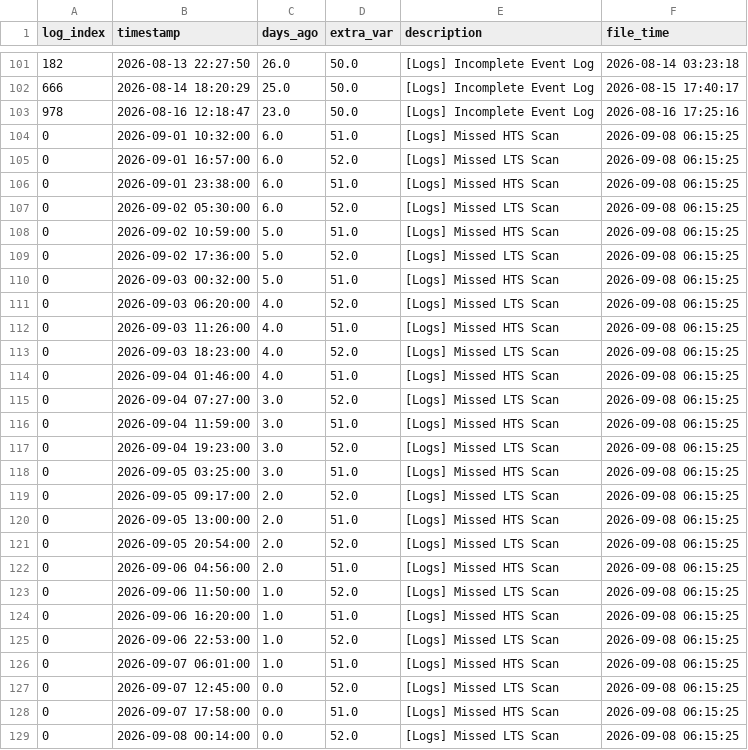
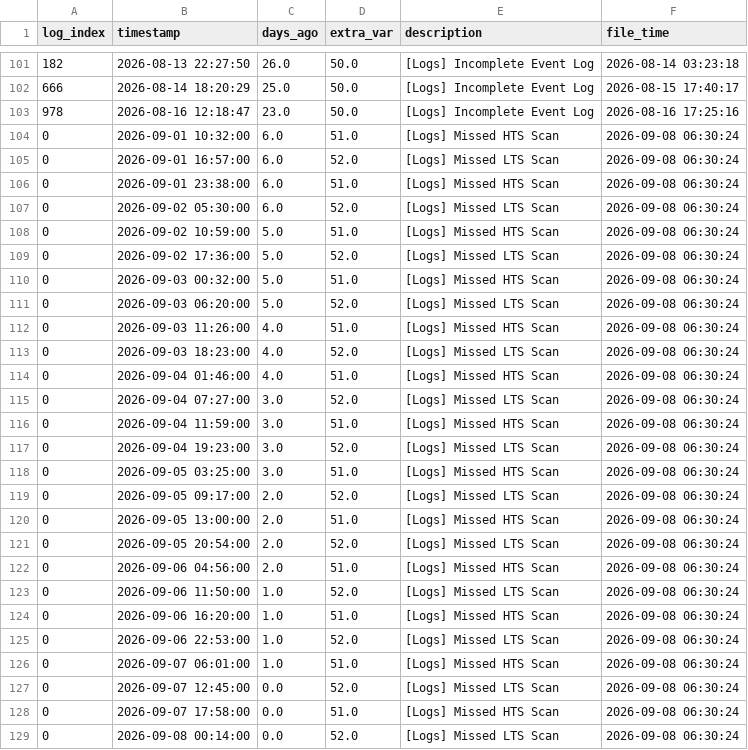
Before and after one commit to 04samuel/Zephyra_Hub, a CSV file: static/data/LPD_3_Combined_Zephyra_Log_Error.csv, drawn as a sheet; only a part is shown, gaps mark what is left out.

```diff
--- a/static/data/LPD_3_Combined_Zephyra_Log_Error.csv
+++ b/static/data/LPD_3_Combined_Zephyra_Log_Error.csv
@@ -103,27 +103,27 @@ log_index,timestamp,days_ago,extra_var,description,file_time
 978,2026-08-16 12:18:47,23.0,50.0,[Logs] Incomplete Event Log,2026-08-16 17:25:16
-0,2026-09-01 10:32:00,6.0,51.0,[Logs] Missed HTS Scan,2026-09-08 06:15:25
-0,2026-09-01 16:57:00,6.0,52.0,[Logs] Missed LTS Scan,2026-09-08 06:15:25
-0,2026-09-01 23:38:00,6.0,51.0,[Logs] Missed HTS Scan,2026-09-08 06:15:25
-0,2026-09-02 05:30:00,6.0,52.0,[Logs] Missed LTS Scan,2026-09-08 06:15:25
-0,2026-09-02 10:59:00,5.0,51.0,[Logs] Missed HTS Scan,2026-09-08 06:15:25
-0,2026-09-02 17:36:00,5.0,52.0,[Logs] Missed LTS Scan,2026-09-08 06:15:25
-0,2026-09-03 00:32:00,5.0,51.0,[Logs] Missed HTS Scan,2026-09-08 06:15:25
-0,2026-09-03 06:20:00,4.0,52.0,[Logs] Missed LTS Scan,2026-09-08 06:15:25
-0,2026-09-03 11:26:00,4.0,51.0,[Logs] Missed HTS Scan,2026-09-08 06:15:25
-0,2026-09-03 18:23:00,4.0,52.0,[Logs] Missed LTS Scan,2026-09-08 06:15:25
-0,2026-09-04 01:46:00,4.0,51.0,[Logs] Missed HTS Scan,2026-09-08 06:15:25
-0,2026-09-04 07:27:00,3.0,52.0,[Logs] Missed LTS Scan,2026-09-08 06:15:25
-0,2026-09-04 11:59:00,3.0,51.0,[Logs] Missed HTS Scan,2026-09-08 06:15:25
-0,2026-09-04 19:23:00,3.0,52.0,[Logs] Missed LTS Scan,2026-09-08 06:15:25
-0,2026-09-05 03:25:00,3.0,51.0,[Logs] Missed HTS Scan,2026-09-08 06:15:25
-0,2026-09-05 09:17:00,2.0,52.0,[Logs] Missed LTS Scan,2026-09-08 06:15:25
-0,2026-09-05 13:00:00,2.0,51.0,[Logs] Missed HTS Scan,2026-09-08 06:15:25
-0,2026-09-05 20:54:00,2.0,52.0,[Logs] Missed LTS Scan,2026-09-08 06:15:25
-0,2026-09-06 04:56:00,2.0,51.0,[Logs] Missed HTS Scan,2026-09-08 06:15:25
-0,2026-09-06 11:50:00,1.0,52.0,[Logs] Missed LTS Scan,2026-09-08 06:15:25
-0,2026-09-06 16:20:00,1.0,51.0,[Logs] Missed HTS Scan,2026-09-08 06:15:25
-0,2026-09-06 22:53:00,1.0,52.0,[Logs] Missed LTS Scan,2026-09-08 06:15:25
-0,2026-09-07 06:01:00,1.0,51.0,[Logs] Missed HTS Scan,2026-09-08 06:15:25
-0,2026-09-07 12:45:00,0.0,52.0,[Logs] Missed LTS Scan,2026-09-08 06:15:25
-0,2026-09-07 17:58:00,0.0,51.0,[Logs] Missed HTS Scan,2026-09-08 06:15:25
-0,2026-09-08 00:14:00,0.0,52.0,[Logs] Missed LTS Scan,2026-09-08 06:15:25
+0,2026-09-01 10:32:00,6.0,51.0,[Logs] Missed HTS Scan,2026-09-08 06:30:24
+0,2026-09-01 16:57:00,6.0,52.0,[Logs] Missed LTS Scan,2026-09-08 06:30:24
+0,2026-09-01 23:38:00,6.0,51.0,[Logs] Missed HTS Scan,2026-09-08 06:30:24
+0,2026-09-02 05:30:00,6.0,52.0,[Logs] Missed LTS Scan,2026-09-08 06:30:24
+0,2026-09-02 10:59:00,5.0,51.0,[Logs] Missed HTS Scan,2026-09-08 06:30:24
+0,2026-09-02 17:36:00,5.0,52.0,[Logs] Missed LTS Scan,2026-09-08 06:30:24
+0,2026-09-03 00:32:00,5.0,51.0,[Logs] Missed HTS Scan,2026-09-08 06:30:24
+0,2026-09-03 06:20:00,5.0,52.0,[Logs] Missed LTS Scan,2026-09-08 06:30:24
+0,2026-09-03 11:26:00,4.0,51.0,[Logs] Missed HTS Scan,2026-09-08 06:30:24
+0,2026-09-03 18:23:00,4.0,52.0,[Logs] Missed LTS Scan,2026-09-08 06:30:24
+0,2026-09-04 01:46:00,4.0,51.0,[Logs] Missed HTS Scan,2026-09-08 06:30:24
+0,2026-09-04 07:27:00,3.0,52.0,[Logs] Missed LTS Scan,2026-09-08 06:30:24
+0,2026-09-04 11:59:00,3.0,51.0,[Logs] Missed HTS Scan,2026-09-08 06:30:24
+0,2026-09-04 19:23:00,3.0,52.0,[Logs] Missed LTS Scan,2026-09-08 06:30:24
+0,2026-09-05 03:25:00,3.0,51.0,[Logs] Missed HTS Scan,2026-09-08 06:30:24
+0,2026-09-05 09:17:00,2.0,52.0,[Logs] Missed LTS Scan,2026-09-08 06:30:24
+0,2026-09-05 13:00:00,2.0,51.0,[Logs] Missed HTS Scan,2026-09-08 06:30:24
+0,2026-09-05 20:54:00,2.0,52.0,[Logs] Missed LTS Scan,2026-09-08 06:30:24
+0,2026-09-06 04:56:00,2.0,51.0,[Logs] Missed HTS Scan,2026-09-08 06:30:24
+0,2026-09-06 11:50:00,1.0,52.0,[Logs] Missed LTS Scan,2026-09-08 06:30:24
+0,2026-09-06 16:20:00,1.0,51.0,[Logs] Missed HTS Scan,2026-09-08 06:30:24
+0,2026-09-06 22:53:00,1.0,52.0,[Logs] Missed LTS Scan,2026-09-08 06:30:24
+0,2026-09-07 06:01:00,1.0,51.0,[Logs] Missed HTS Scan,2026-09-08 06:30:24
+0,2026-09-07 12:45:00,0.0,52.0,[Logs] Missed LTS Scan,2026-09-08 06:30:24
+0,2026-09-07 17:58:00,0.0,51.0,[Logs] Missed HTS Scan,2026-09-08 06:30:24
+0,2026-09-08 00:14:00,0.0,52.0,[Logs] Missed LTS Scan,2026-09-08 06:30:24
```
Also changed, not shown: static/data/MDV_2_Combined_Zephyra_Log_Error.csv, static/data/MED_C_Combined_Zephyra_Log_Error.csv, 23 other files.
